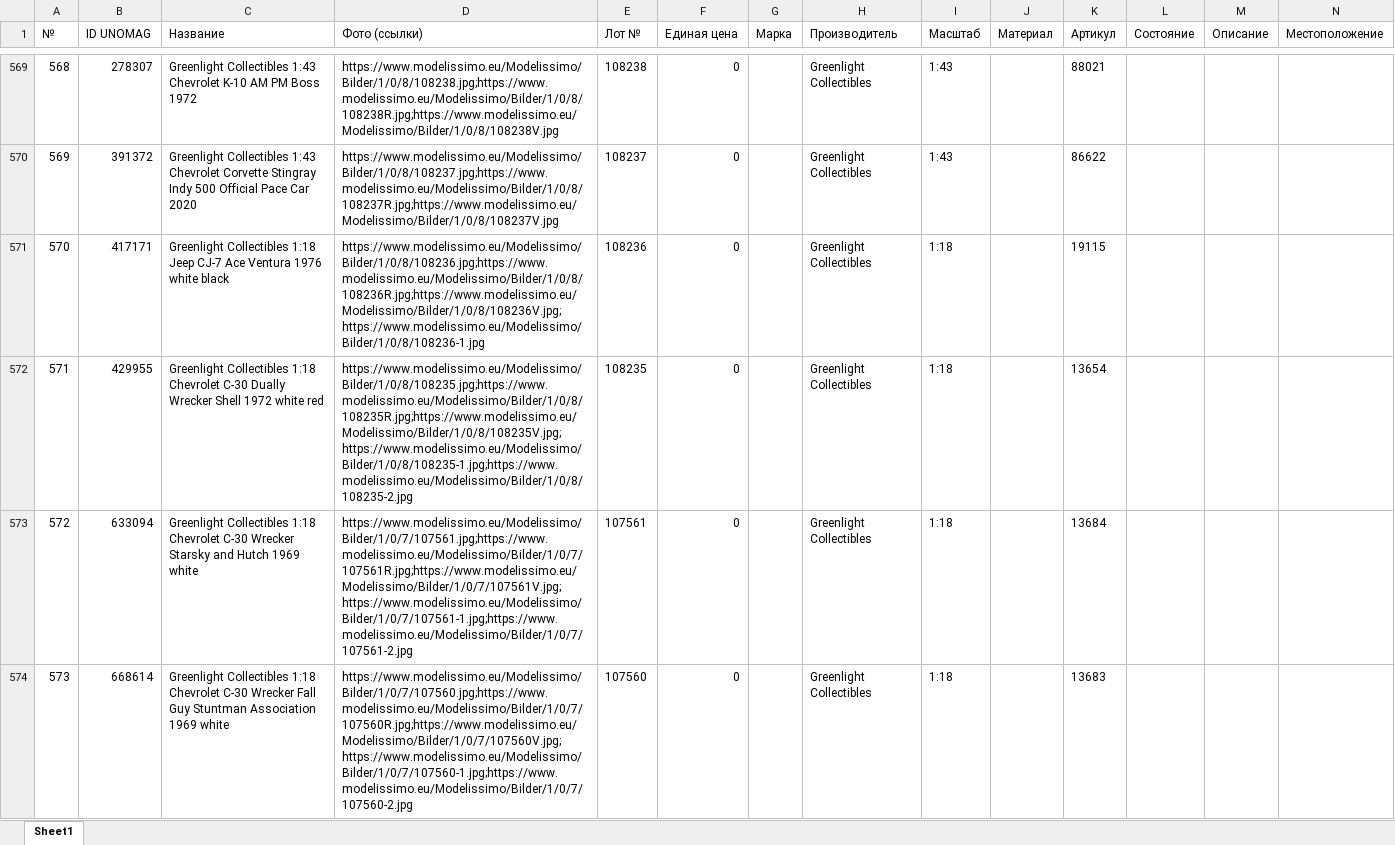
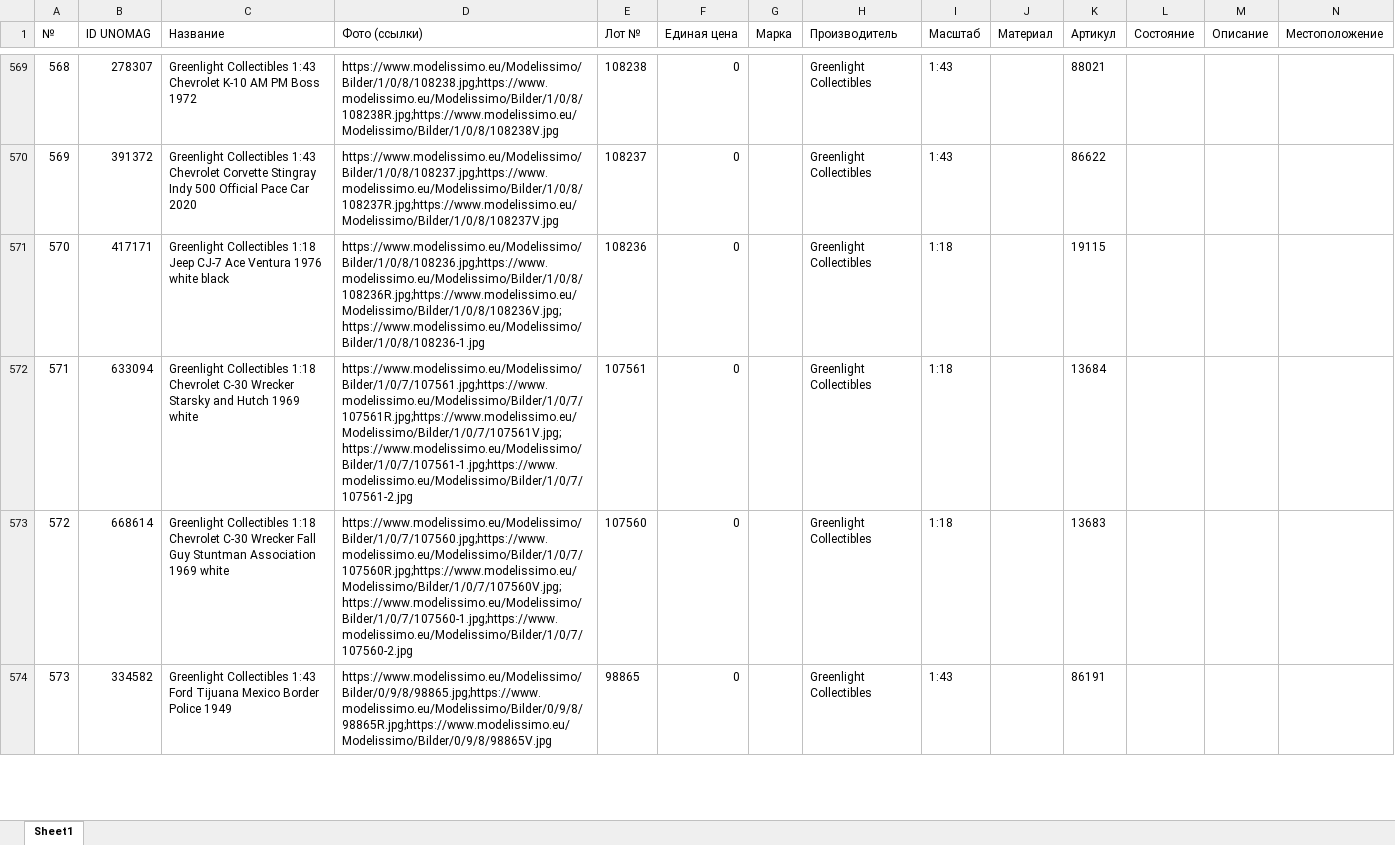
Before and after one commit to MBDeath-meow/RTMX_IMAGES, an Excel workbook: matched_mdm.xlsx, sheet Sheet1, drawn as a sheet; only a part is shown, gaps mark what is left out; the shorter side is filled out with more unchanged rows; values as stored, in another font and other column widths than the file's, no borders; removed rows and columns are numbered as before the commit, all else as after; rows hold the shown columns only; the diff covers the shown part only; the diff names each change by its address in the sheet, - before the commit and + after, or states it on an @@ line.

```diff
--- a/matched_mdm.xlsx (sheet Sheet1)
+++ b/matched_mdm.xlsx (sheet Sheet1)
-row 572: 571 | 429955 | Greenlight Collectibles 1:18 Chevrolet C-30 Dually Wrecker Shell 1972 white red | https://www.modelissimo.eu/Modelissimo/Bilder/1/0/8/108235.jpg;https://www.modelissimo.eu/Modelissimo/Bilder/1/0/8/108235R.jpg;https://www.modelissimo.eu/Modelissimo/Bilder/1/0/8/108235V.jpg;https://www.modelissimo.eu/Modelissimo/Bilder/1/0/8/108235-1.jpg;https://www.modelissimo.eu/Modelissimo/Bilder/1/0/8/108235-2.jpg | 108235 | 0 |  | Greenlight Collectibles | 1:18 |  | 13654
@@ column A (№) renumbered from row 572 down @@
```
Also changed, not shown: 114 added rows and 8 removed rows elsewhere in this sheet.
